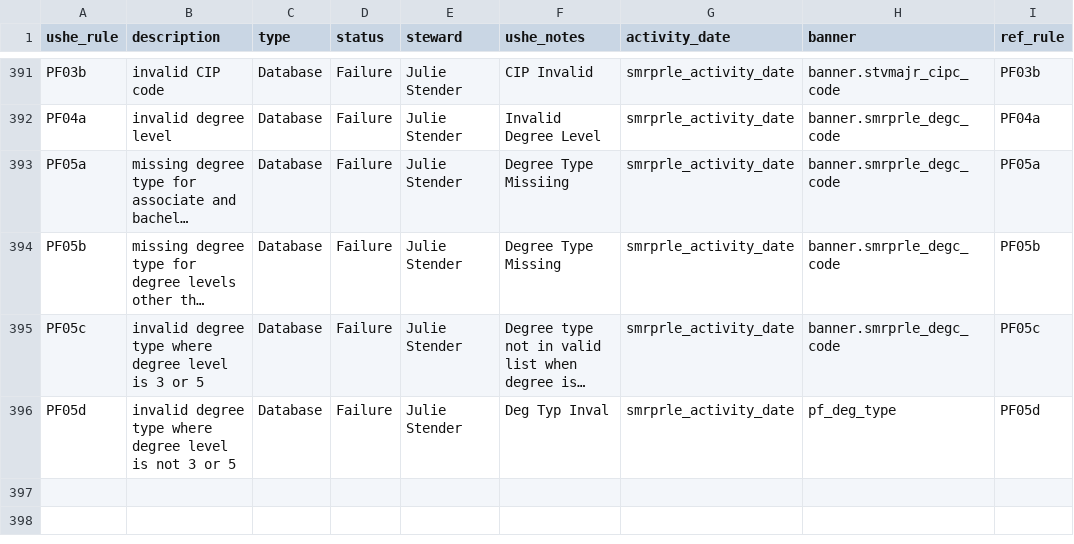
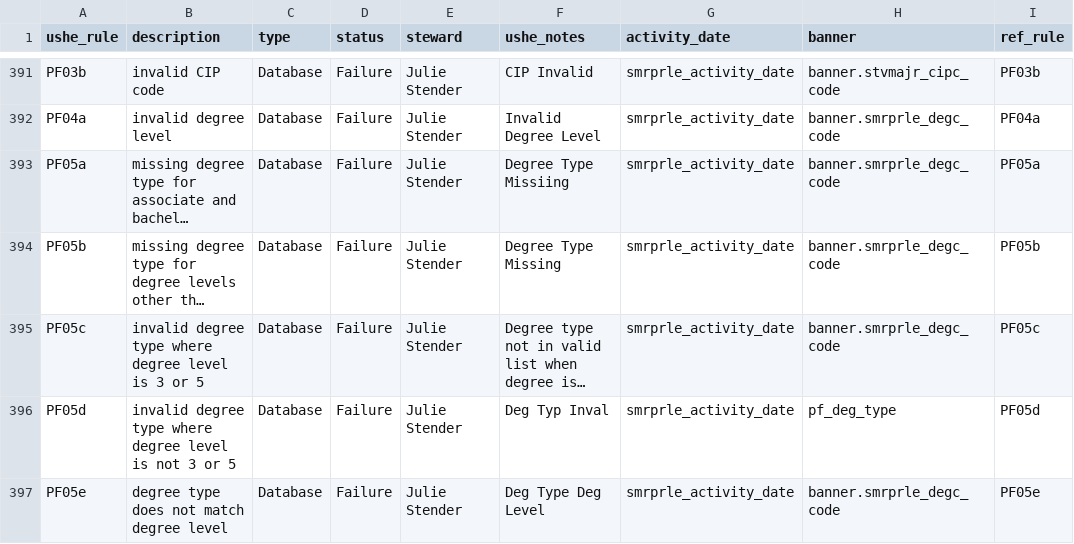
Before and after one commit to ut-effectiveness/utValidateR, a CSV file: sandbox/rule-metadata.csv, drawn as a sheet; only a part is shown, gaps mark what is left out; long unchanged cells end in …; the diff names each change by its address in the sheet, - before the commit and + after, or states it on an @@ line.

```diff
--- a/sandbox/rule-metadata.csv
+++ b/sandbox/rule-metadata.csv
+row 397: PF05e | degree type does not match degree level | Database | Failure | Julie Stender | Deg Type Deg Level | smrprle_activity_date | banner.smrprle_degc_code | PF05e
```
Also changed, not shown: 7 other files.
